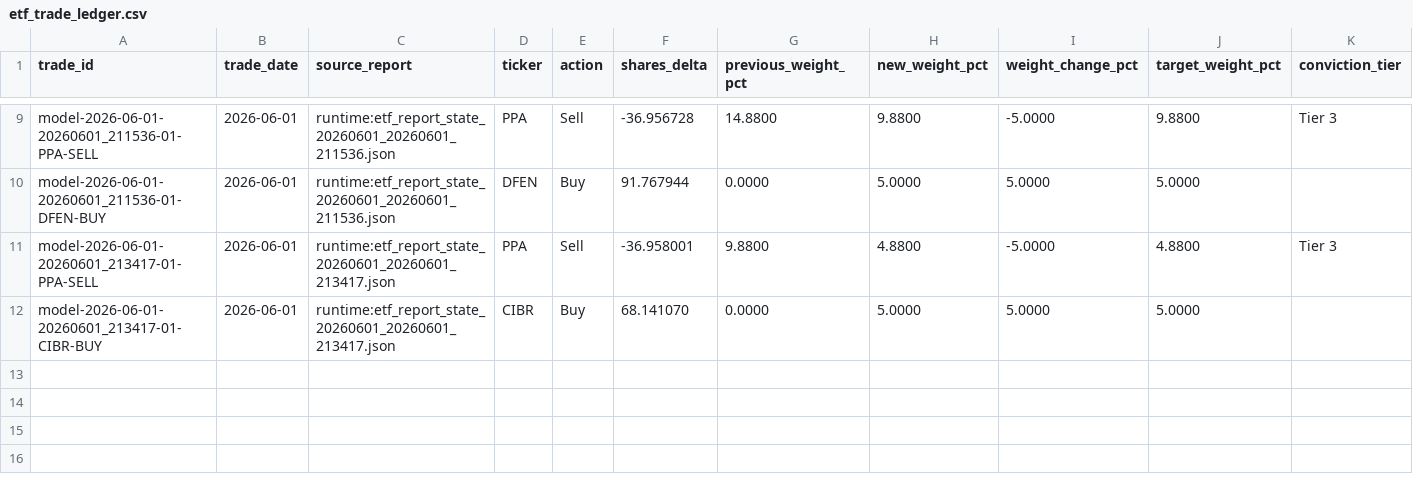
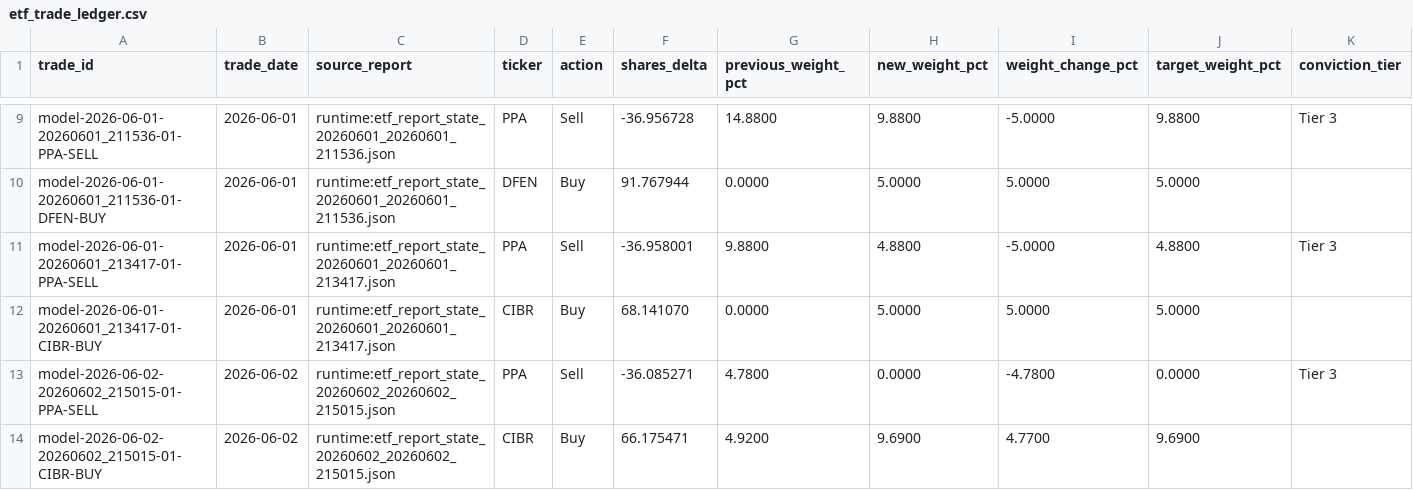
Before and after one commit to market-predictions/weekly-etf, a CSV file: output/etf_trade_ledger.csv, drawn as a sheet; only a part is shown, gaps mark what is left out; rows hold the shown columns only; the diff names each change by its address in the sheet, - before the commit and + after, or states it on an @@ line.

```diff
--- a/output/etf_trade_ledger.csv
+++ b/output/etf_trade_ledger.csv
+row 13: model-2026-06-02-20260602_215015-01-PPA-SELL | 2026-06-02 | runtime:etf_report_state_20260602_20260602_215015.json | PPA | Sell | -36.085271 | 4.7800 | 0.0000 | -4.7800 | 0.0000 | Tier 3
+row 14: model-2026-06-02-20260602_215015-01-CIBR-BUY | 2026-06-02 | runtime:etf_report_state_20260602_20260602_215015.json | CIBR | Buy | 66.175471 | 4.9200 | 9.6900 | 4.7700 | 9.6900
```
Also changed, not shown: output/etf_valuation_history.csv, 26 other files.
